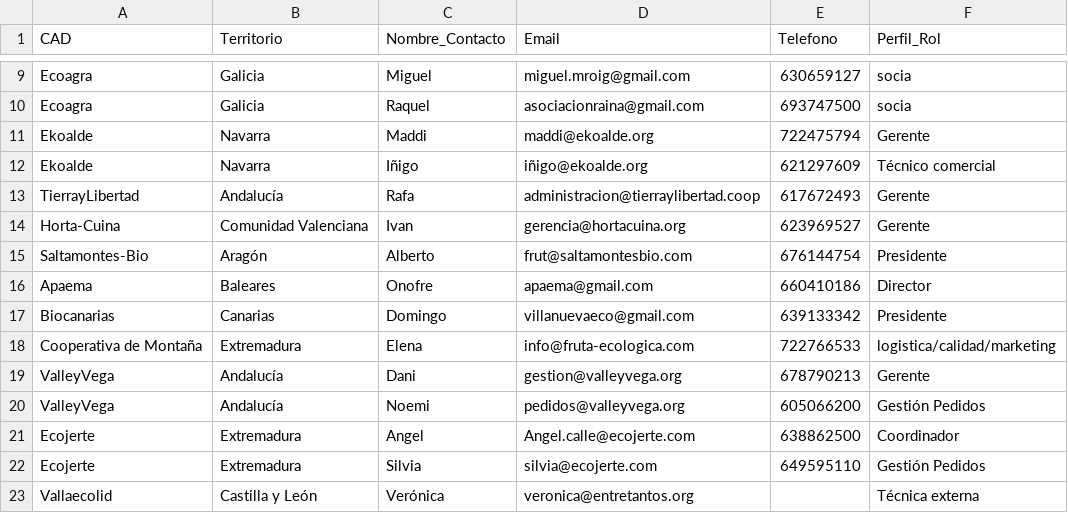
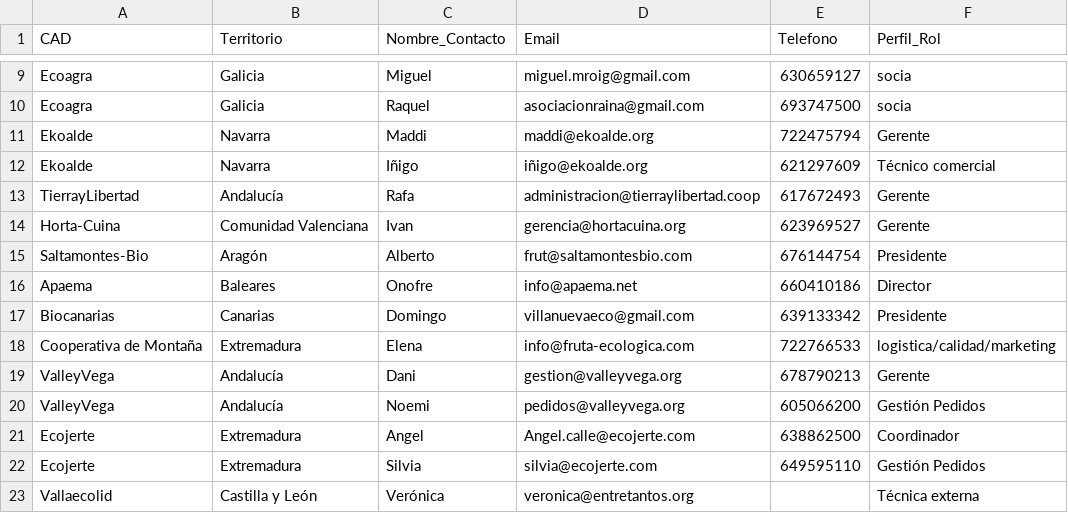
Before and after one commit to Woperdemonguer/-red_cad, a CSV file: 3_Product/frontend/db/seed_data.csv, drawn as a sheet; only a part is shown, gaps mark what is left out.

Commit message:
ops: migrate Apaema login email apaema@gmail.com → info@apaema.net

```diff
--- a/3_Product/frontend/db/seed_data.csv
+++ b/3_Product/frontend/db/seed_data.csv
@@ -15,3 +15,3 @@ Horta-Cuina,Comunidad Valenciana,Ivan,gerencia@hortacuina.org,623969527,Gerente
 Saltamontes-Bio,Aragón,Alberto,frut@saltamontesbio.com,676144754,Presidente
-Apaema,Baleares,Onofre,apaema@gmail.com,660410186,Director
+Apaema,Baleares,Onofre,info@apaema.net,660410186,Director
 Biocanarias,Canarias,Domingo,villanuevaeco@gmail.com,639133342,Presidente
```
Also changed, not shown: 2 other files.
